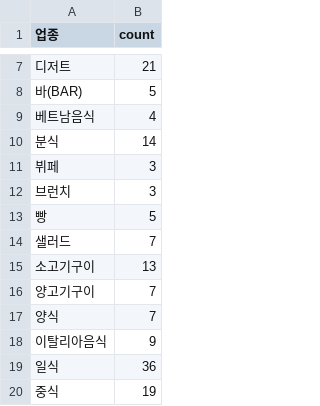
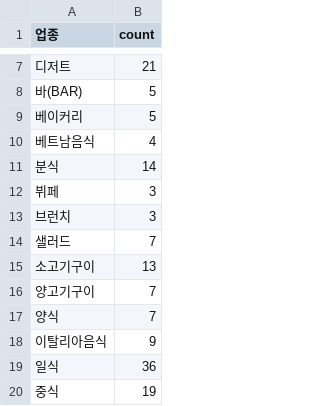
Before and after one commit to kojh0111/ReviewKing, a CSV file: data_crawler/data_analysis/categories.csv, drawn as a sheet; only a part is shown, gaps mark what is left out.

```diff
--- a/data_crawler/data_analysis/categories.csv
+++ b/data_crawler/data_analysis/categories.csv
@@ -8,2 +8,3 @@
 바(BAR),5
+베이커리,5
 베트남음식,4
@@ -12,3 +13,2 @@
 브런치,3
-빵,5
 샐러드,7
```
Also changed, not shown: 3 other files.
